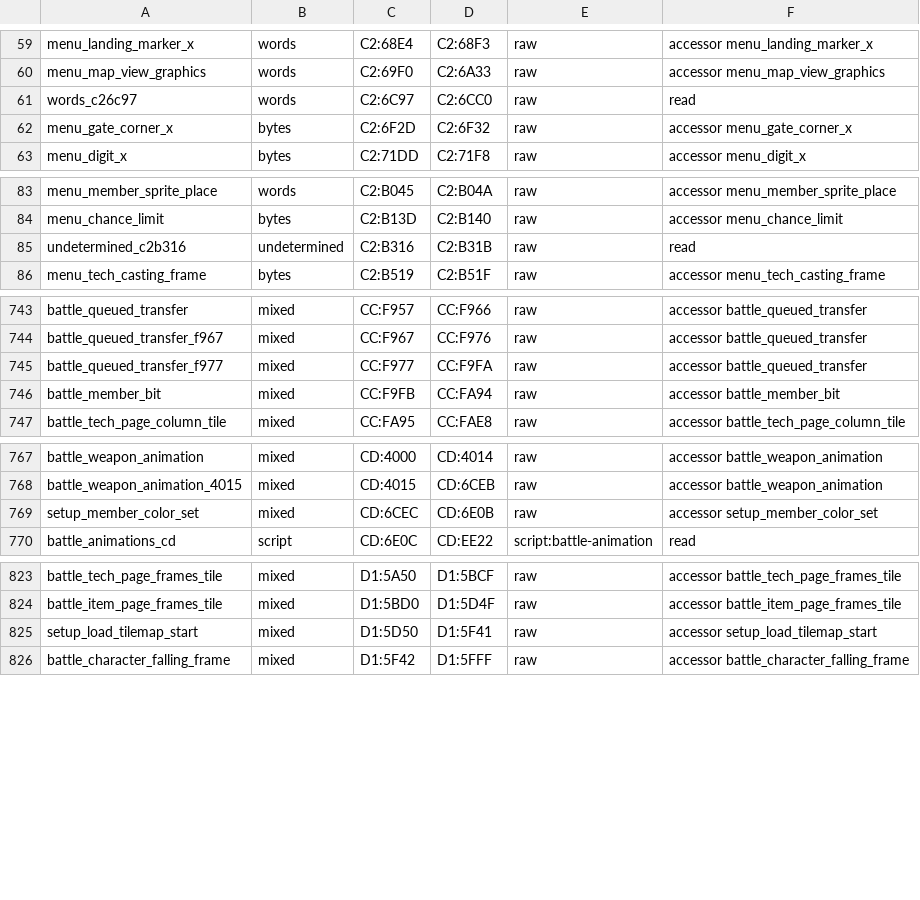
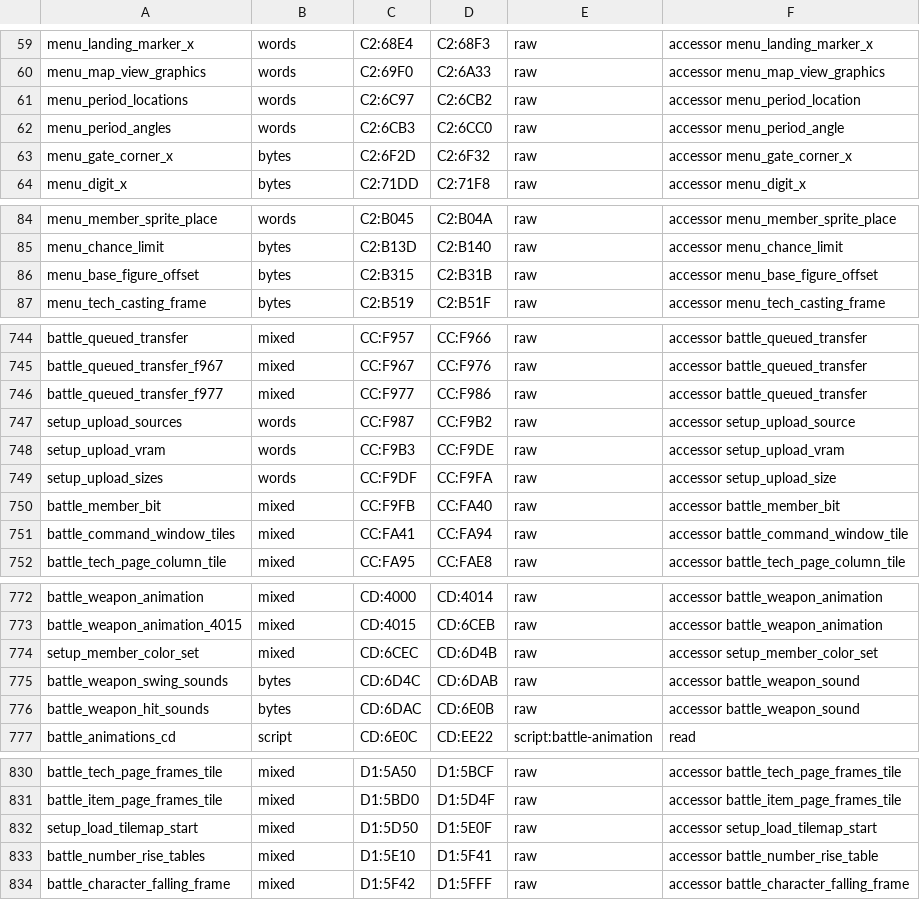
Before and after one commit to zdiemer/chrono-trigger-reimplemented, a TSV file: re/assets.tsv, drawn as a sheet; only a part is shown, gaps mark what is left out; the diff covers the shown part only.

Commit message:
Read the tables named by a constant place by resource name: menus, battle setup and windows, sound, scenes and the world map; mixed rows cut where those tables start

```diff
--- a/re/assets.tsv
+++ b/re/assets.tsv
@@ -60,3 +60,4 @@ menu_landing_marker_x	words	C2:68E4	C2:68F3	raw	accessor menu_landing_marker_x
 menu_map_view_graphics	words	C2:69F0	C2:6A33	raw	accessor menu_map_view_graphics
-words_c26c97	words	C2:6C97	C2:6CC0	raw	read
+menu_period_locations	words	C2:6C97	C2:6CB2	raw	accessor menu_period_location
+menu_period_angles	words	C2:6CB3	C2:6CC0	raw	accessor menu_period_angle
 menu_gate_corner_x	bytes	C2:6F2D	C2:6F32	raw	accessor menu_gate_corner_x
@@ -84,3 +85,3 @@ menu_member_sprite_place	words	C2:B045	C2:B04A	raw	accessor menu_member_sprite_p
 menu_chance_limit	bytes	C2:B13D	C2:B140	raw	accessor menu_chance_limit
-undetermined_c2b316	undetermined	C2:B316	C2:B31B	raw	read
+menu_base_figure_offset	bytes	C2:B315	C2:B31B	raw	accessor menu_base_figure_offset
 menu_tech_casting_frame	bytes	C2:B519	C2:B51F	raw	accessor menu_tech_casting_frame
@@ -744,4 +745,8 @@ battle_queued_transfer	mixed	CC:F957	CC:F966	raw	accessor battle_queued_transfer
 battle_queued_transfer_f967	mixed	CC:F967	CC:F976	raw	accessor battle_queued_transfer
-battle_queued_transfer_f977	mixed	CC:F977	CC:F9FA	raw	accessor battle_queued_transfer
-battle_member_bit	mixed	CC:F9FB	CC:FA94	raw	accessor battle_member_bit
+battle_queued_transfer_f977	mixed	CC:F977	CC:F986	raw	accessor battle_queued_transfer
+setup_upload_sources	words	CC:F987	CC:F9B2	raw	accessor setup_upload_source
+setup_upload_vram	words	CC:F9B3	CC:F9DE	raw	accessor setup_upload_vram
+setup_upload_sizes	words	CC:F9DF	CC:F9FA	raw	accessor setup_upload_size
+battle_member_bit	mixed	CC:F9FB	CC:FA40	raw	accessor battle_member_bit
+battle_command_window_tiles	mixed	CC:FA41	CC:FA94	raw	accessor battle_command_window_tile
 battle_tech_page_column_tile	mixed	CC:FA95	CC:FAE8	raw	accessor battle_tech_page_column_tile
@@ -768,3 +773,5 @@ battle_weapon_animation	mixed	CD:4000	CD:4014	raw	accessor battle_weapon_animati
 battle_weapon_animation_4015	mixed	CD:4015	CD:6CEB	raw	accessor battle_weapon_animation
-setup_member_color_set	mixed	CD:6CEC	CD:6E0B	raw	accessor setup_member_color_set
+setup_member_color_set	mixed	CD:6CEC	CD:6D4B	raw	accessor setup_member_color_set
+battle_weapon_swing_sounds	bytes	CD:6D4C	CD:6DAB	raw	accessor battle_weapon_sound
+battle_weapon_hit_sounds	bytes	CD:6DAC	CD:6E0B	raw	accessor battle_weapon_sound
 battle_animations_cd	script	CD:6E0C	CD:EE22	script:battle-animation	read
@@ -824,3 +831,4 @@ battle_tech_page_frames_tile	mixed	D1:5A50	D1:5BCF	raw	accessor battle_tech_page
 battle_item_page_frames_tile	mixed	D1:5BD0	D1:5D4F	raw	accessor battle_item_page_frames_tile
-setup_load_tilemap_start	mixed	D1:5D50	D1:5F41	raw	accessor setup_load_tilemap_start
+setup_load_tilemap_start	mixed	D1:5D50	D1:5E0F	raw	accessor setup_load_tilemap_start
+battle_number_rise_tables	mixed	D1:5E10	D1:5F41	raw	accessor battle_number_rise_table
 battle_character_falling_frame	mixed	D1:5F42	D1:5FFF	raw	accessor battle_character_falling_frame
```
Also changed, not shown: 1 added row and 1 edited cell elsewhere in this file, 12 other files.
